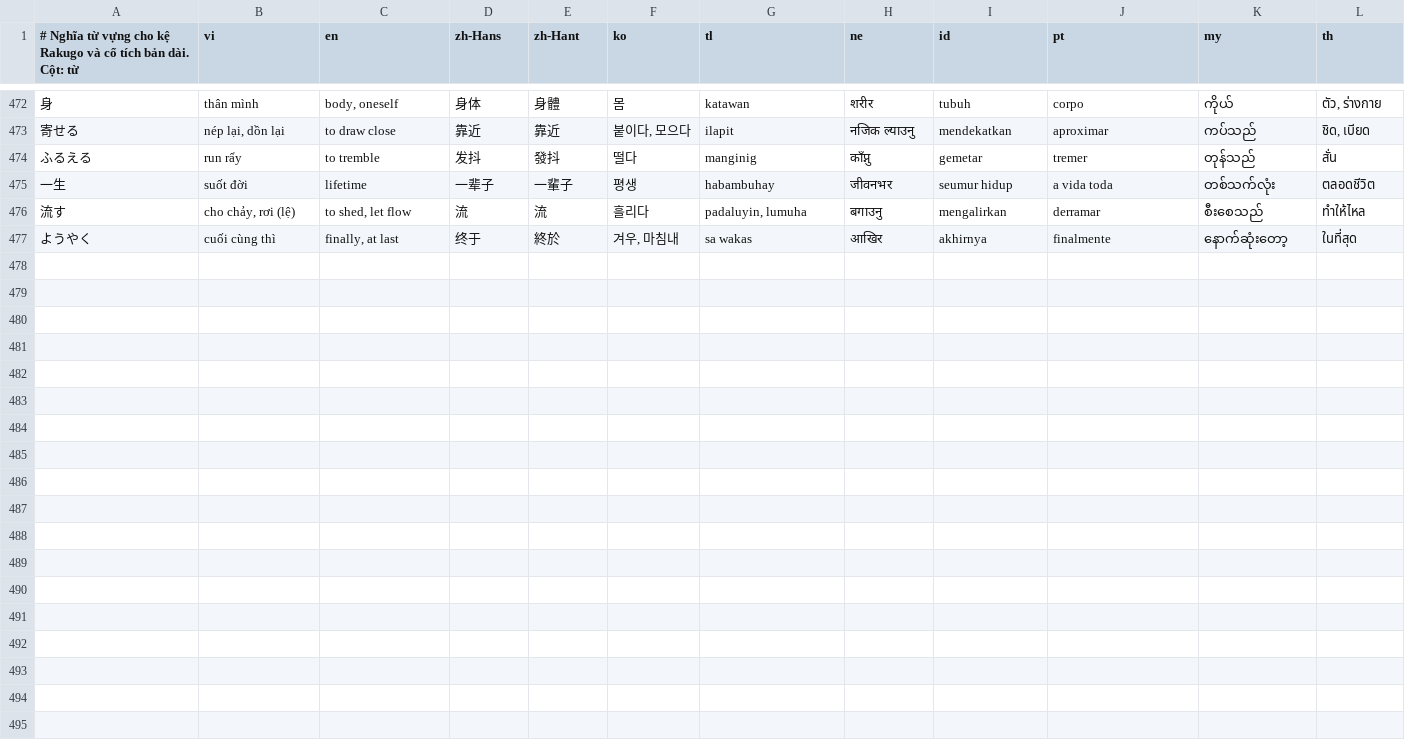
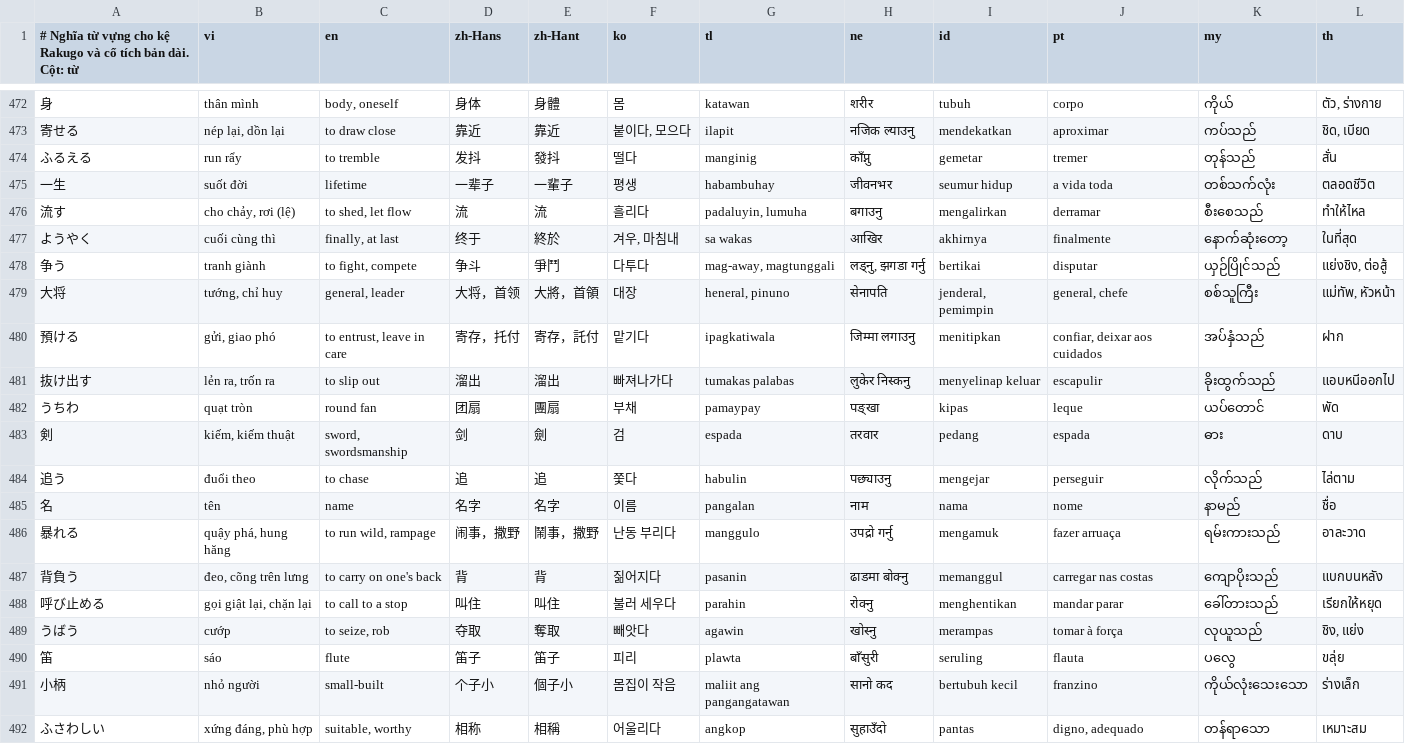
Before and after one commit to tienviet18-maker/Hoctiengnhatvideo, a TSV file: content/sources/glossary-rakugo-mukashi.tsv, drawn as a sheet; only a part is shown, gaps mark what is left out.

```diff
--- a/content/sources/glossary-rakugo-mukashi.tsv
+++ b/content/sources/glossary-rakugo-mukashi.tsv
@@ -477 +477,16 @@
 ようやく|cuối cùng thì|finally, at last|终于|終於|겨우, 마침내|sa wakas|आखिर|akhirnya|finalmente|နောက်ဆုံးတော့|ในที่สุด
+争う|tranh giành|to fight, compete|争斗|爭鬥|다투다|mag-away, magtunggali|लड्नु, झगडा गर्नु|bertikai|disputar|ယှဉ်ပြိုင်သည်|แย่งชิง, ต่อสู้
+大将|tướng, chỉ huy|general, leader|大将，首领|大將，首領|대장|heneral, pinuno|सेनापति|jenderal, pemimpin|general, chefe|စစ်သူကြီး|แม่ทัพ, หัวหน้า
+預ける|gửi, giao phó|to entrust, leave in care|寄存，托付|寄存，託付|맡기다|ipagkatiwala|जिम्मा लगाउनु|menitipkan|confiar, deixar aos cuidados|အပ်နှံသည်|ฝาก
+抜け出す|lẻn ra, trốn ra|to slip out|溜出|溜出|빠져나가다|tumakas palabas|लुकेर निस्कनु|menyelinap keluar|escapulir|ခိုးထွက်သည်|แอบหนีออกไป
+うちわ|quạt tròn|round fan|团扇|團扇|부채|pamaypay|पङ्खा|kipas|leque|ယပ်တောင်|พัด
+剣|kiếm, kiếm thuật|sword, swordsmanship|剑|劍|검|espada|तरवार|pedang|espada|ဓား|ดาบ
+追う|đuổi theo|to chase|追|追|쫓다|habulin|पछ्याउनु|mengejar|perseguir|လိုက်သည်|ไล่ตาม
+名|tên|name|名字|名字|이름|pangalan|नाम|nama|nome|နာမည်|ชื่อ
+暴れる|quậy phá, hung hăng|to run wild, rampage|闹事，撒野|鬧事，撒野|난동 부리다|manggulo|उपद्रो गर्नु|mengamuk|fazer arruaça|ရမ်းကားသည်|อาละวาด
+背負う|đeo, cõng trên lưng|to carry on one's back|背|背|짊어지다|pasanin|ढाडमा बोक्नु|memanggul|carregar nas costas|ကျောပိုးသည်|แบกบนหลัง
+呼び止める|gọi giật lại, chặn lại|to call to a stop|叫住|叫住|불러 세우다|parahin|रोक्नु|menghentikan|mandar parar|ခေါ်တားသည်|เรียกให้หยุด
+うばう|cướp|to seize, rob|夺取|奪取|빼앗다|agawin|खोस्नु|merampas|tomar à força|လုယူသည်|ชิง, แย่ง
+笛|sáo|flute|笛子|笛子|피리|plawta|बाँसुरी|seruling|flauta|ပလွေ|ขลุ่ย
+小柄|nhỏ người|small-built|个子小|個子小|몸집이 작음|maliit ang pangangatawan|सानो कद|bertubuh kecil|franzino|ကိုယ်လုံးသေးသော|ร่างเล็ก
+ふさわしい|xứng đáng, phù hợp|suitable, worthy|相称|相稱|어울리다|angkop|सुहाउँदो|pantas|digno, adequado|တန်ရာသော|เหมาะสม
```
Also changed, not shown: 20 other files.
